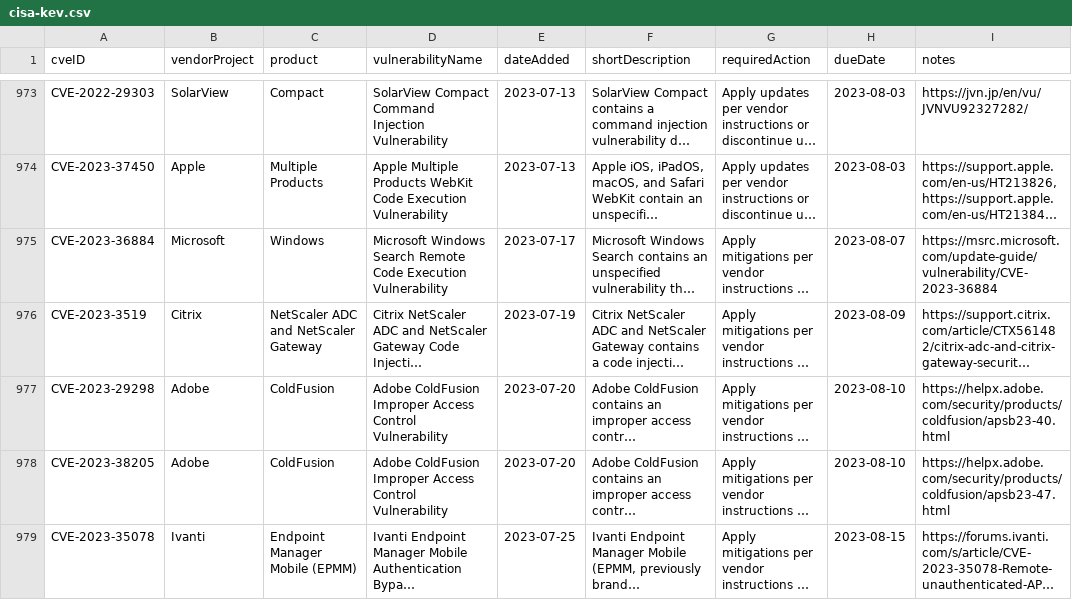
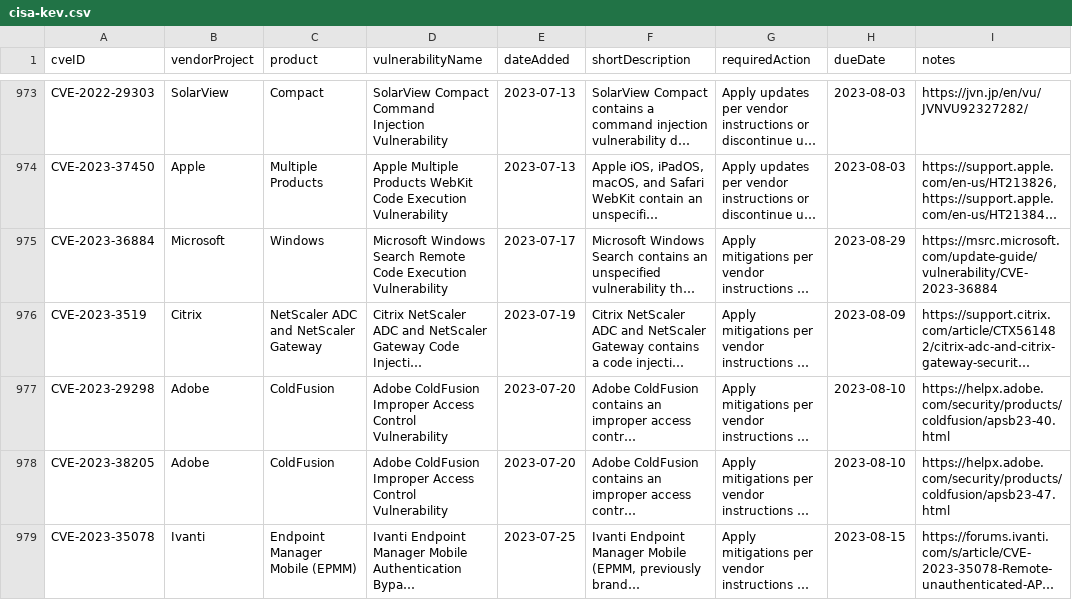
Before and after one commit to rxerium/CISA-KEV, a CSV file: cisa-kev.csv, drawn as a sheet; only a part is shown, gaps mark what is left out; long unchanged cells end in …; the diff names each change by its address in the sheet, - before the commit and + after, or states it on an @@ line.

```diff
--- a/cisa-kev.csv
+++ b/cisa-kev.csv
-H975 (dueDate): 2023-08-07
+H975 (dueDate): 2023-08-29
```
